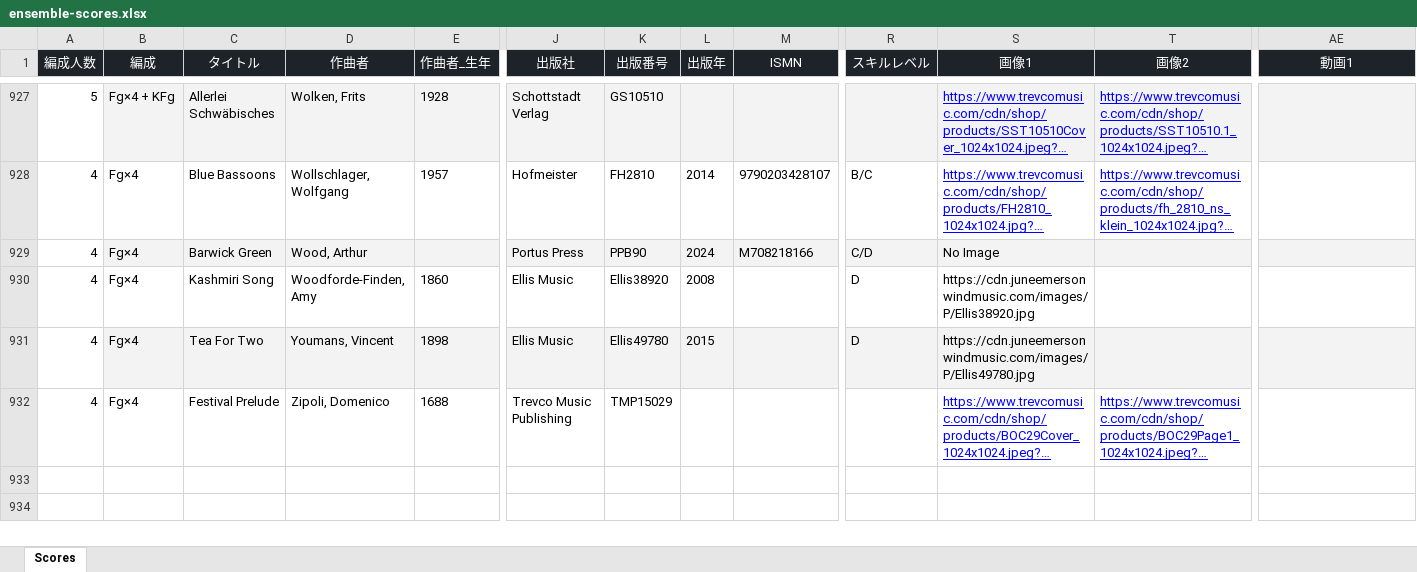
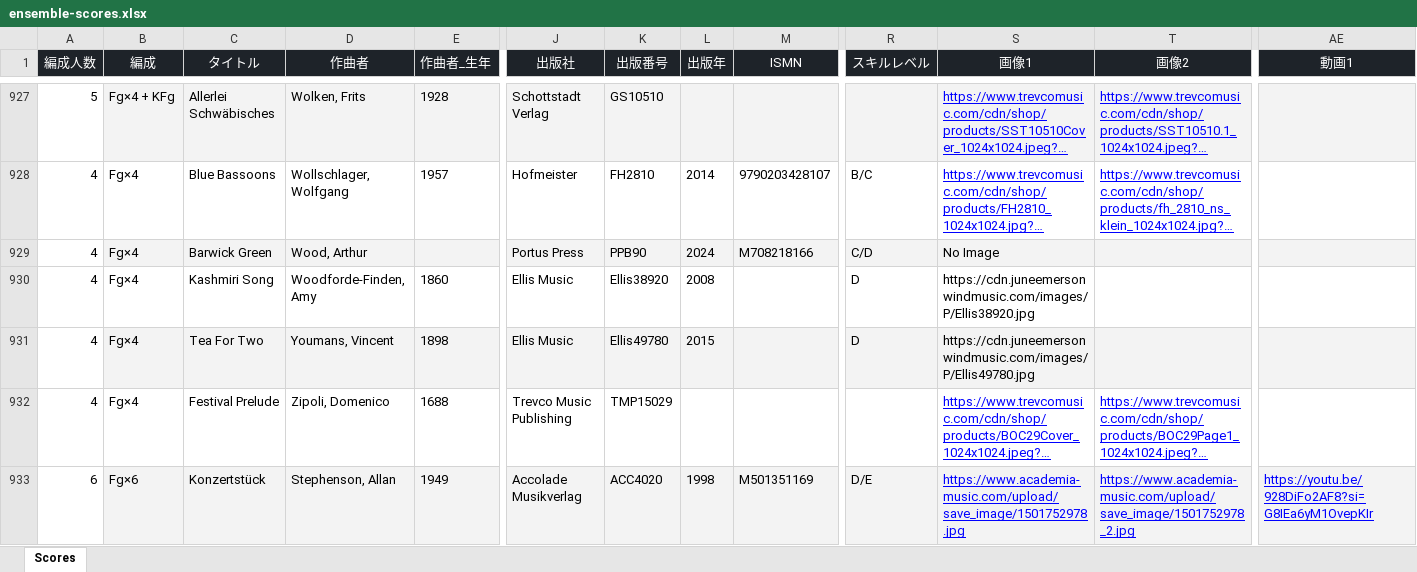
Before and after one commit to vellumcodex/bassoon-ensemble-library, an Excel workbook: data/ensemble-scores.xlsx, sheet Scores, drawn as a sheet; only a part is shown, gaps mark what is left out; long unchanged cells end in …; values as stored, in another font and other column widths than the file's, no borders; charts and pictures and conditional formats not drawn; rows hold the shown columns only; the diff covers the shown part only; the diff names each change by its address in the sheet, - before the commit and + after, or states it on an @@ line.

Commit message:
update_202605090600

```diff
--- a/data/ensemble-scores.xlsx (sheet Scores)
+++ b/data/ensemble-scores.xlsx (sheet Scores)
+row 933: 6 | Fg×6 | Konzertstück | Stephenson, Allan | 1949 | Accolade Musikverlag | ACC4020 | 1998 | M501351169 | D/E | https://www.academia-music.com/upload/save_image/1501752978.jpg | https://www.academia-music.com/upload/save_image/1501752978_2.jpg | https://youtu.be/928DiFo2AF8?si=G8IEa6yM1OvepKIr
```
Also changed, not shown: 2 added rows elsewhere in this sheet.
